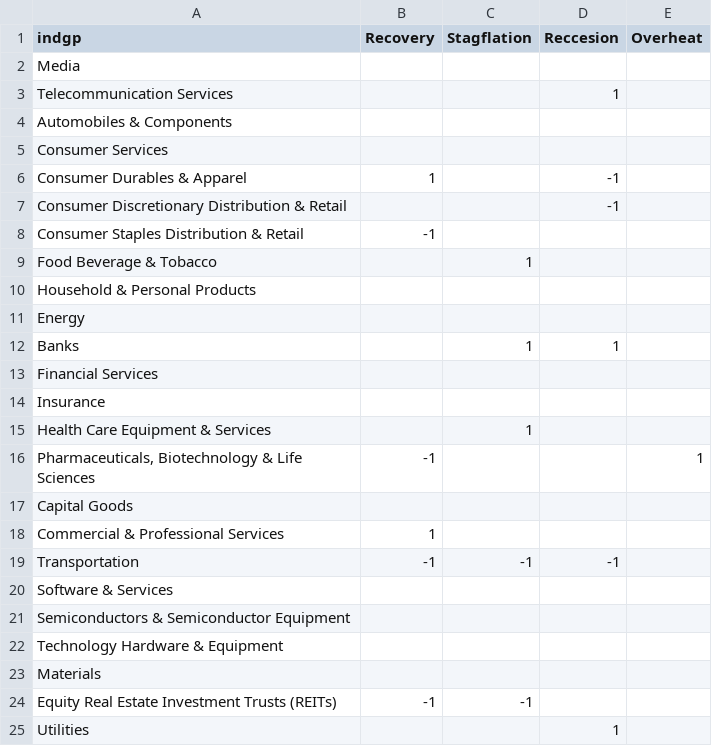
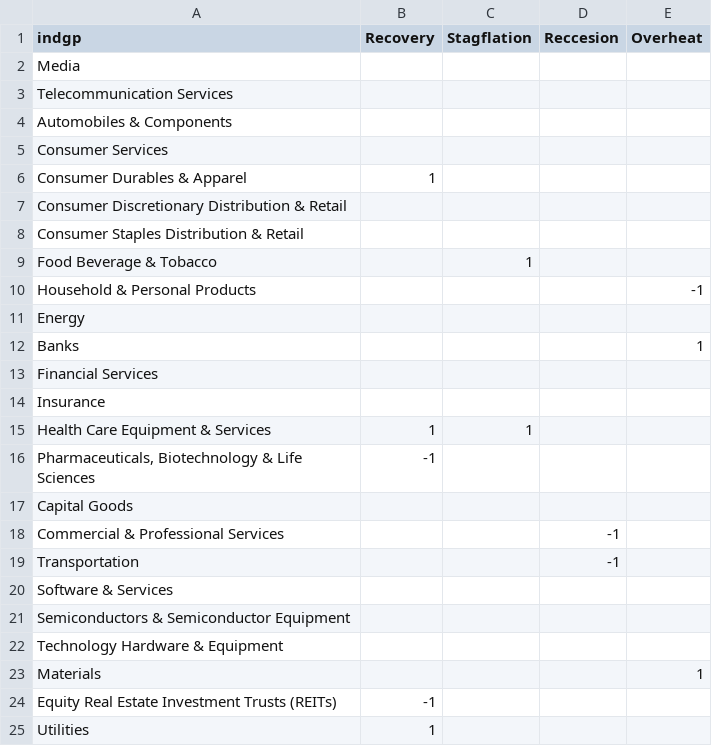
Before and after one commit to vichua4b/AIG, a CSV file: dashboard/data/OECD Monthly_M x CI 2.0-ALL_ABC.csv, drawn as a sheet.

```diff
--- a/dashboard/data/OECD Monthly_M x CI 2.0-ALL_ABC.csv
+++ b/dashboard/data/OECD Monthly_M x CI 2.0-ALL_ABC.csv
@@ -2,19 +2,19 @@ indgp,Recovery,Stagflation,Reccesion,Overheat
 Media,,,,
-Telecommunication Services,,,1,
+Telecommunication Services,,,,
 Automobiles & Components,,,,
 Consumer Services,,,,
-Consumer Durables & Apparel,1,,-1,
-Consumer Discretionary Distribution & Retail,,,-1,
-Consumer Staples Distribution & Retail,-1,,,
+Consumer Durables & Apparel,1,,,
+Consumer Discretionary Distribution & Retail,,,,
+Consumer Staples Distribution & Retail,,,,
 Food Beverage & Tobacco,,1,,
-Household & Personal Products,,,,
+Household & Personal Products,,,,-1
 Energy,,,,
-Banks,,1,1,
+Banks,,,,1
 Financial Services,,,,
 Insurance,,,,
-Health Care Equipment & Services,,1,,
-"Pharmaceuticals, Biotechnology & Life Sciences",-1,,,1
+Health Care Equipment & Services,1,1,,
+"Pharmaceuticals, Biotechnology & Life Sciences",-1,,,
 Capital Goods,,,,
-Commercial & Professional Services,1,,,
-Transportation,-1,-1,-1,
+Commercial & Professional Services,,,-1,
+Transportation,,,-1,
 Software & Services,,,,
@@ -22,4 +22,4 @@ Semiconductors & Semiconductor Equipment,,,,
 Technology Hardware & Equipment,,,,
-Materials,,,,
-Equity Real Estate Investment Trusts (REITs),-1,-1,,
-Utilities,,,1,
+Materials,,,,1
+Equity Real Estate Investment Trusts (REITs),-1,,,
+Utilities,1,,,
```
Also changed, not shown: dashboard/data/OECD Monthly_M x CI 2.0-3+1Q_ABC.csv, 7 other files.
